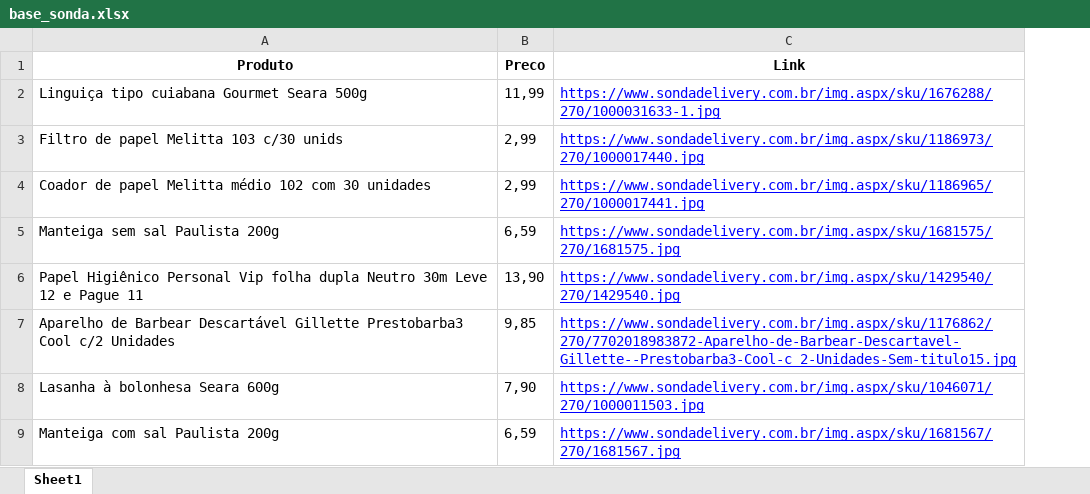
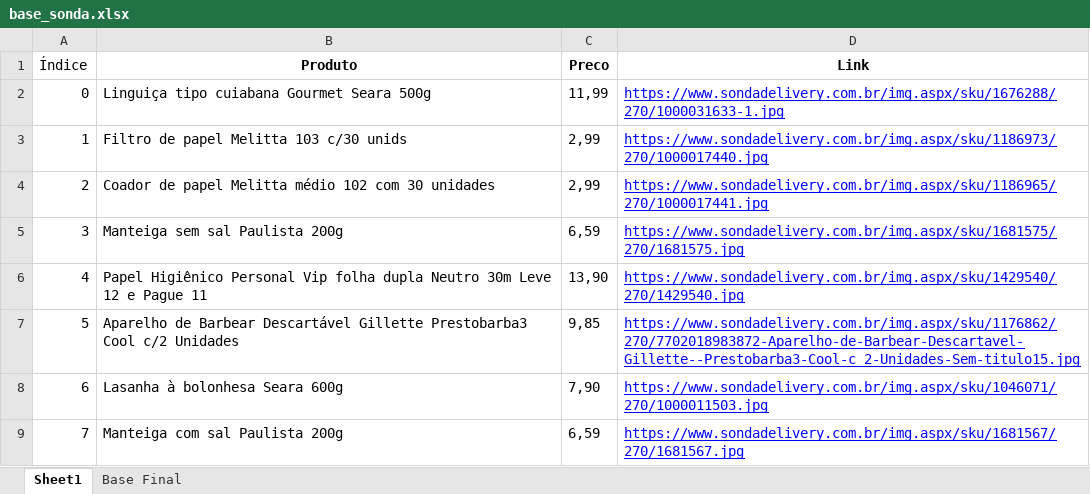
Before and after one commit to victor-kowalski-m/merc4d0, an Excel workbook: web_scrapping/base_sonda.xlsx, sheet Sheet1, drawn as a sheet; only a part is shown; values as stored, in another font and other column widths than the file's, no borders; the diff names each change by its address in the sheet, - before the commit and + after, or states it on an @@ line.

Commit message:
Base scrapping tratada

```diff
--- a/web_scrapping/base_sonda.xlsx (sheet Sheet1)
+++ b/web_scrapping/base_sonda.xlsx (sheet Sheet1)
+sheet tab: Base Final
+column A (Índice), rows 2-9: 0 | 1 | 2 | 3 | 4 | 5 | 6 | 7
```
